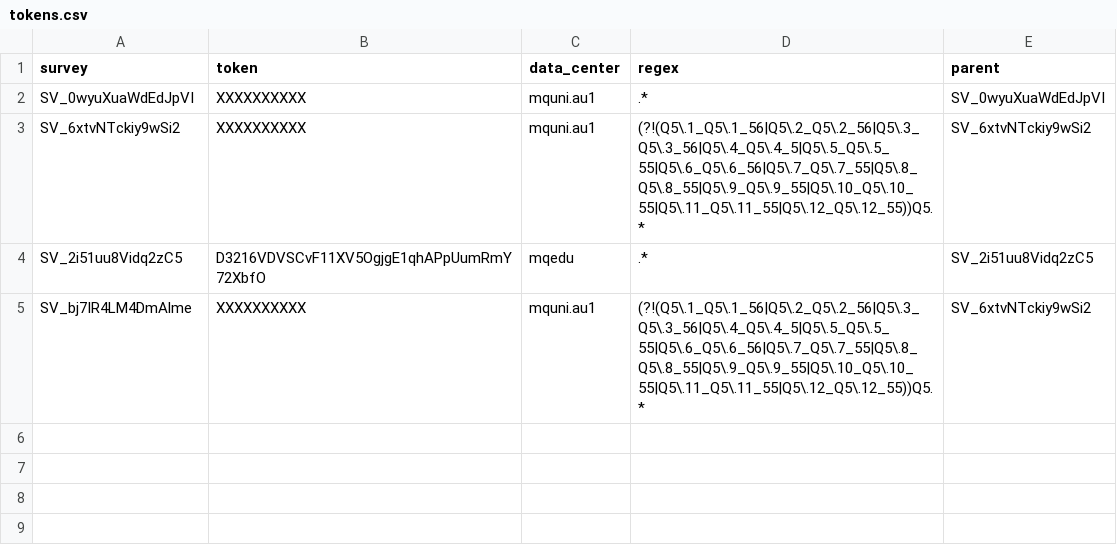
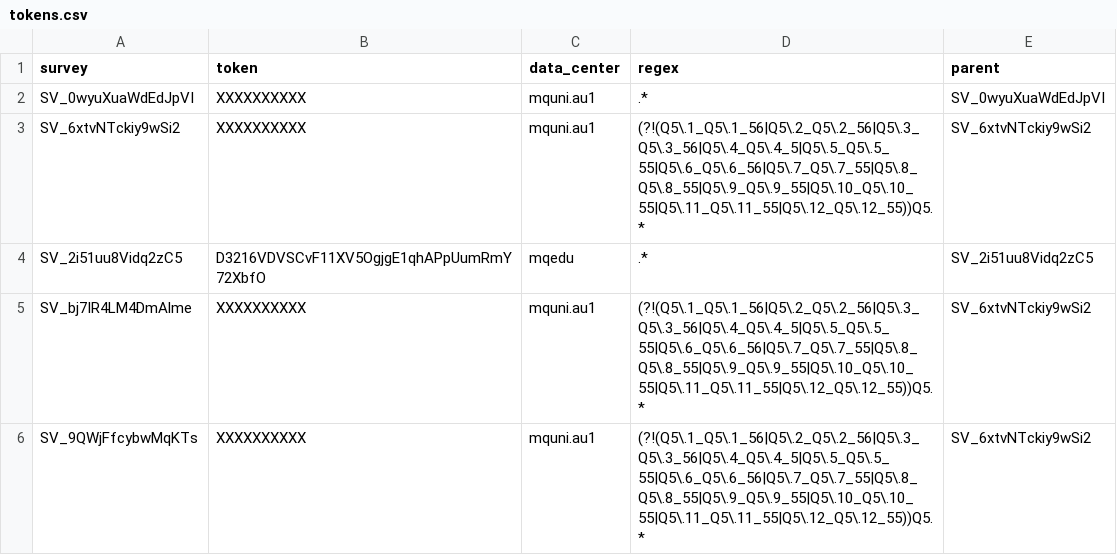
Before and after one commit to altmattr/personalised-correlation, a CSV file: data/tokens.csv, drawn as a sheet.

Commit message:
added t2 survey id

```diff
--- a/data/tokens.csv
+++ b/data/tokens.csv
@@ -5 +5,2 @@ SV_2i51uu8Vidq2zC5,D3216VDVSCvF11XV5OgjgE1qhAPpUumRmY72XbfO, mqedu, .*, SV_2i51u
 SV_bj7IR4LM4DmAlme, XXXXXXXXXX, mquni.au1, (?!(Q5\.1_Q5\.1_56|Q5\.2_Q5\.2_56|Q5\.3_Q5\.3_56|Q5\.4_Q5\.4_5|Q5\.5_Q5\.5_55|Q5\.6_Q5\.6_56|Q5\.7_Q5\.7_55|Q5\.8_Q5\.8_55|Q5\.9_Q5\.9_55|Q5\.10_Q5\.10_55|Q5\.11_Q5\.11_55|Q5\.12_Q5\.12_55))Q5.*, SV_6xtvNTckiy9wSi2
+SV_9QWjFfcybwMqKTs, XXXXXXXXXX, mquni.au1, (?!(Q5\.1_Q5\.1_56|Q5\.2_Q5\.2_56|Q5\.3_Q5\.3_56|Q5\.4_Q5\.4_5|Q5\.5_Q5\.5_55|Q5\.6_Q5\.6_56|Q5\.7_Q5\.7_55|Q5\.8_Q5\.8_55|Q5\.9_Q5\.9_55|Q5\.10_Q5\.10_55|Q5\.11_Q5\.11_55|Q5\.12_Q5\.12_55))Q5.*, SV_6xtvNTckiy9wSi2
```
